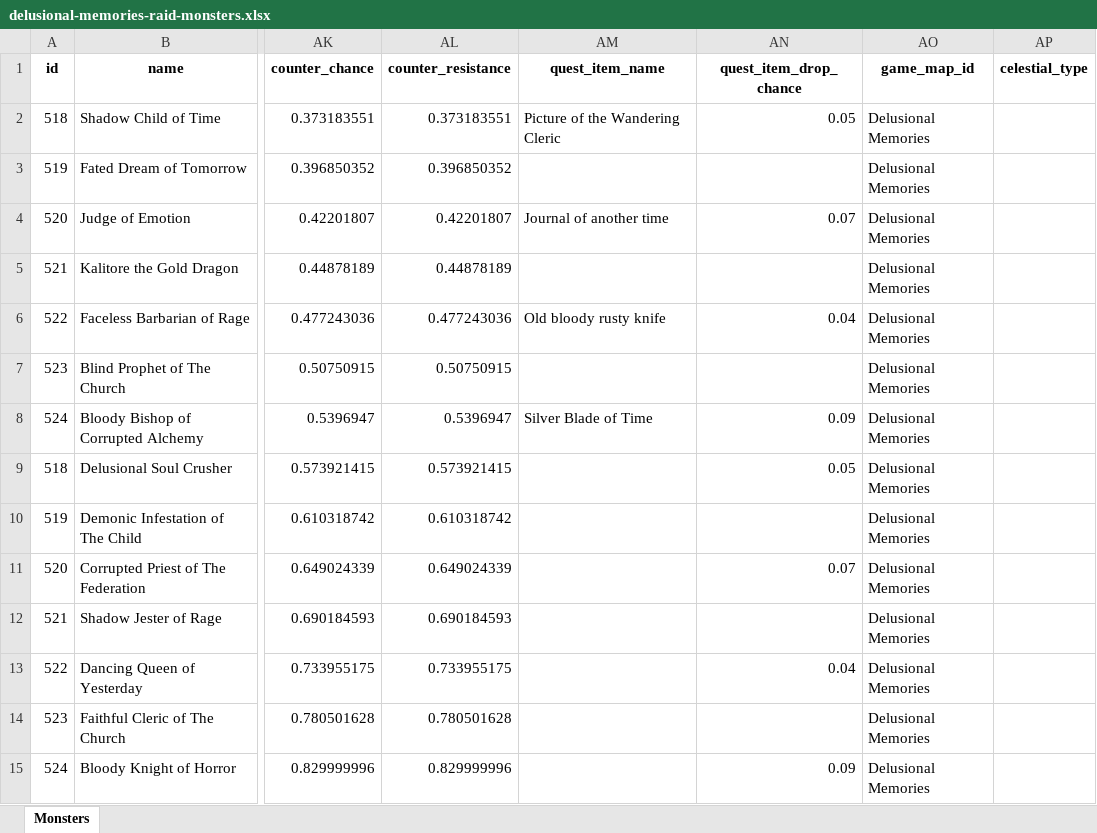
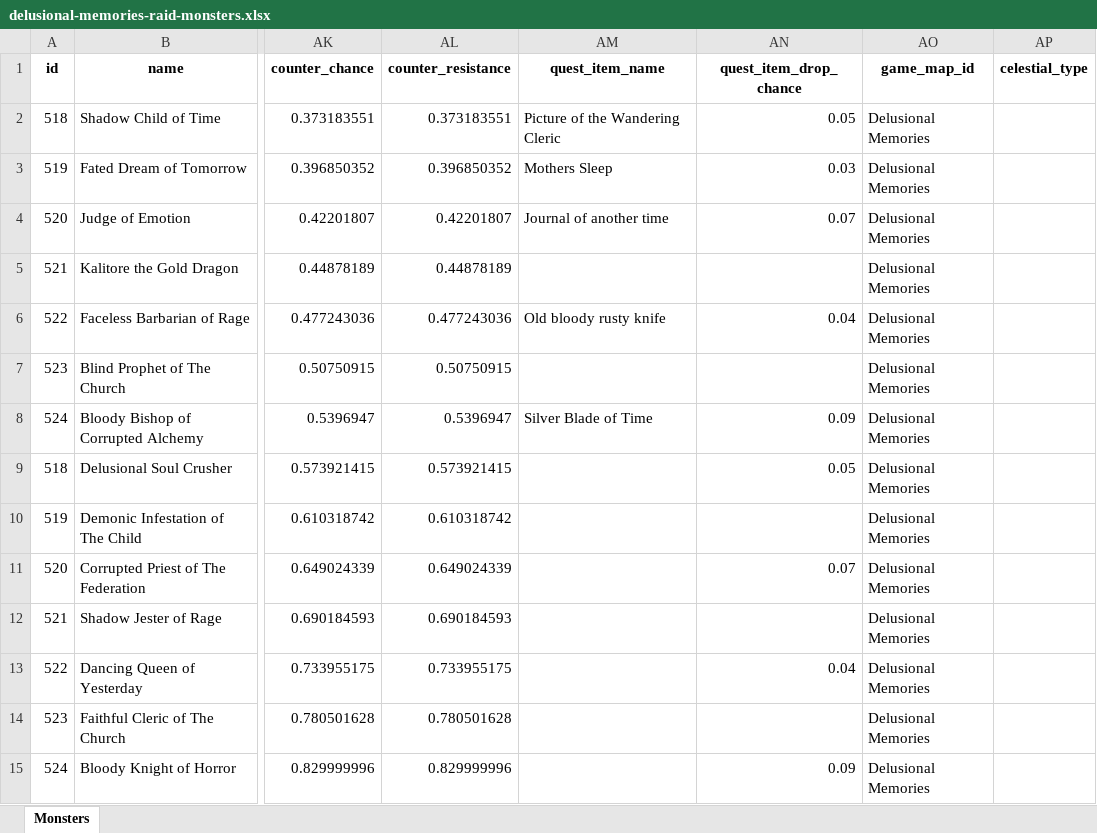
Before and after one commit to AdamKyle/flare, an Excel workbook: resources/data-imports/Monsters/delusional-memories-raid-monsters.xlsx, sheet Monsters, drawn as a sheet; only a part is shown, gaps mark what is left out; values as stored, in another font and other column widths than the file's, no borders; the diff names each change by its address in the sheet, - before the commit and + after, or states it on an @@ line.

```diff
--- a/resources/data-imports/Monsters/delusional-memories-raid-monsters.xlsx (sheet Monsters)
+++ b/resources/data-imports/Monsters/delusional-memories-raid-monsters.xlsx (sheet Monsters)
-AM3 (quest_item_name): (empty)
+AM3 (quest_item_name): Mothers Sleep
-AN3 (quest_item_drop_chance): (empty)
+AN3 (quest_item_drop_chance): 0.03
```
Also changed, not shown: resources/data-imports/Items/quest-items.xlsx, resources/data-imports/Monsters/weekly-monsters-purgatory.xlsx, 2 other files.
